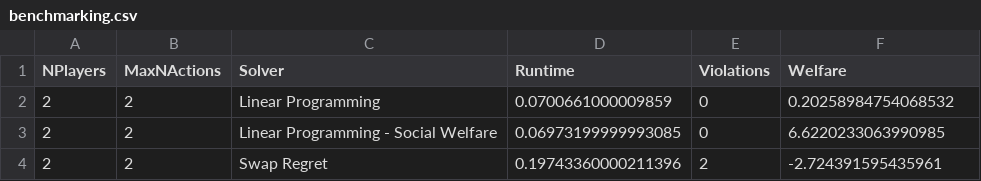
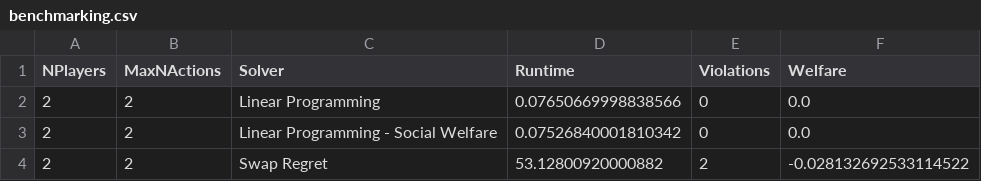
Before and after one commit to rosewang01/cis625-final-proj, a CSV file: benchmarking.csv, drawn as a sheet.

```diff
--- a/benchmarking.csv
+++ b/benchmarking.csv
@@ -1,4 +1,4 @@
 NPlayers,MaxNActions,Solver,Runtime,Violations,Welfare
-2,2,Linear Programming,0.0700661000009859,0,0.20258984754068532
-2,2,Linear Programming - Social Welfare,0.06973199999993085,0,6.6220233063990985
-2,2,Swap Regret,0.19743360000211396,2,-2.724391595435961
+2,2,Linear Programming,0.07650669998838566,0,0.0
+2,2,Linear Programming - Social Welfare,0.07526840001810342,0,0.0
+2,2,Swap Regret,53.12800920000882,2,-0.028132692533114522
```
Also changed, not shown: 3 other files.
